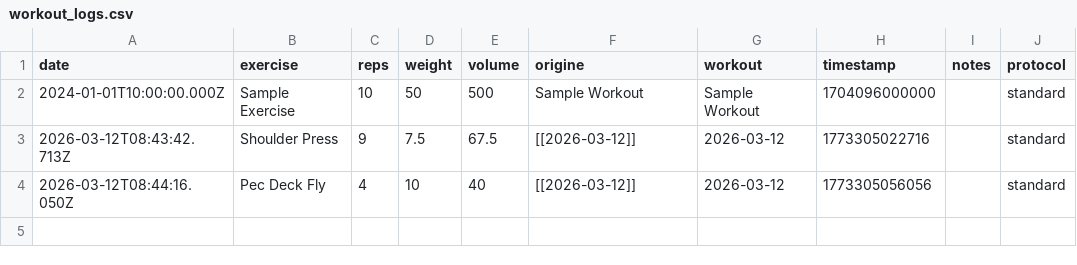
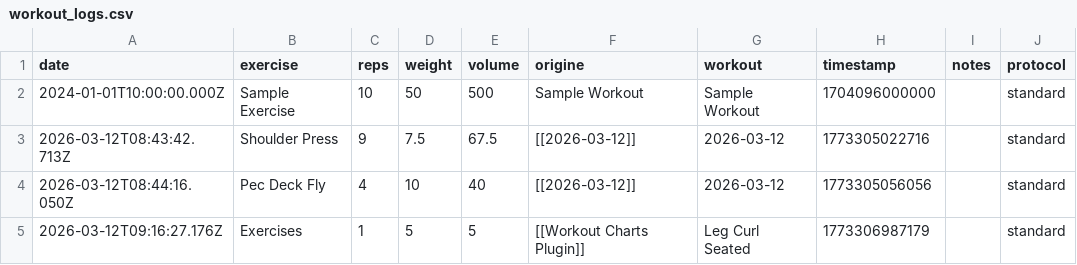
Before and after one commit to ammarahmedhello123/Second-Brain, a CSV file: 02 - Areas/Fitness/Log/workout_logs.csv, drawn as a sheet; the diff names each change by its address in the sheet, - before the commit and + after, or states it on an @@ line.

```diff
--- a/02 - Areas/Fitness/Log/workout_logs.csv
+++ b/02 - Areas/Fitness/Log/workout_logs.csv
+row 5: 2026-03-12T09:16:27.176Z | Exercises | 1 | 5 | 5 | [[Workout Charts Plugin]] | Leg Curl Seated | 1773306987179 |  | standard
```
Also changed, not shown: The gym examples/Log/workout_logs.csv, 16 other files.
